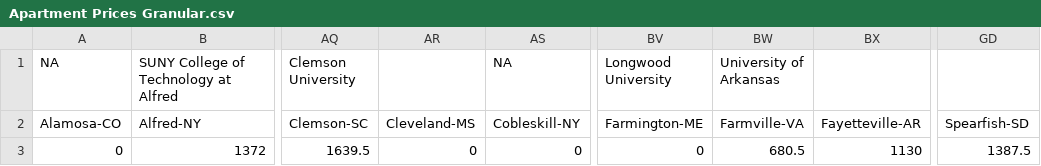
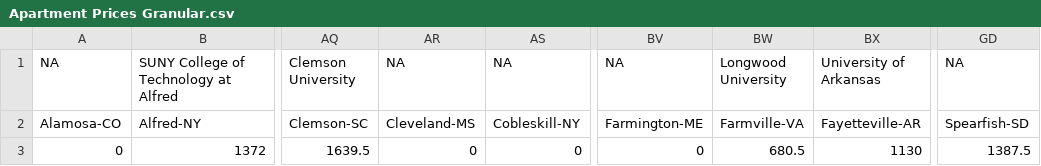
Before and after one commit to ArgentCode/DS401-Capstone, a CSV file: Apartment Prices Granular.csv, drawn as a sheet; only a part is shown, gaps mark what is left out; the diff names each change by its address in the sheet, - before the commit and + after, or states it on an @@ line.

Commit message:
more work

```diff
--- a/Apartment Prices Granular.csv
+++ b/Apartment Prices Granular.csv
-AR1: (empty)
+AR1: NA
-BV1: Longwood University
+BV1: NA
-BW1: University of Arkansas
+BW1: Longwood University
-BX1: (empty)
+BX1: University of Arkansas
-GD1: (empty)
+GD1: NA
```
